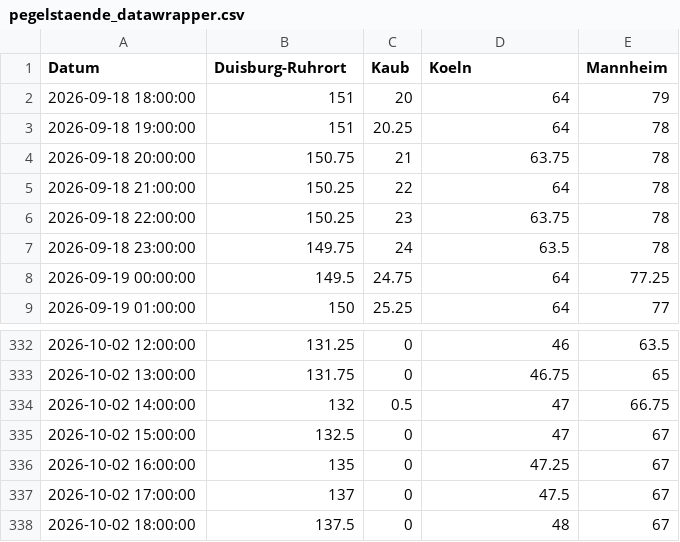
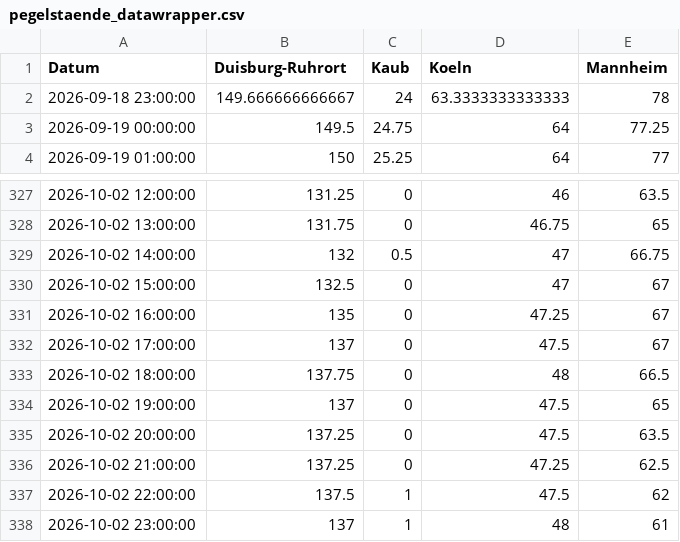
Before and after one commit to robjrentrop/pegelstaende_rhein, a CSV file: pegelstaende_datawrapper.csv, drawn as a sheet; only a part is shown, gaps mark what is left out.

```diff
--- a/pegelstaende_datawrapper.csv
+++ b/pegelstaende_datawrapper.csv
@@ -1,8 +1,3 @@
 "Datum","Duisburg-Ruhrort","Kaub","Koeln","Mannheim"
-"2026-09-18 18:00:00",151,20,64,79
-"2026-09-18 19:00:00",151,20.25,64,78
-"2026-09-18 20:00:00",150.75,21,63.75,78
-"2026-09-18 21:00:00",150.25,22,64,78
-"2026-09-18 22:00:00",150.25,23,63.75,78
-"2026-09-18 23:00:00",149.75,24,63.5,78
+"2026-09-18 23:00:00",149.666666666667,24,63.3333333333333,78
 "2026-09-19 00:00:00",149.5,24.75,64,77.25
@@ -337,2 +332,7 @@
 "2026-10-02 17:00:00",137,0,47.5,67
-"2026-10-02 18:00:00",137.5,0,48,67
+"2026-10-02 18:00:00",137.75,0,48,66.5
+"2026-10-02 19:00:00",137,0,47.5,65
+"2026-10-02 20:00:00",137.25,0,47.5,63.5
+"2026-10-02 21:00:00",137.25,0,47.25,62.5
+"2026-10-02 22:00:00",137.5,1,47.5,62
+"2026-10-02 23:00:00",137,1,48,61
```
